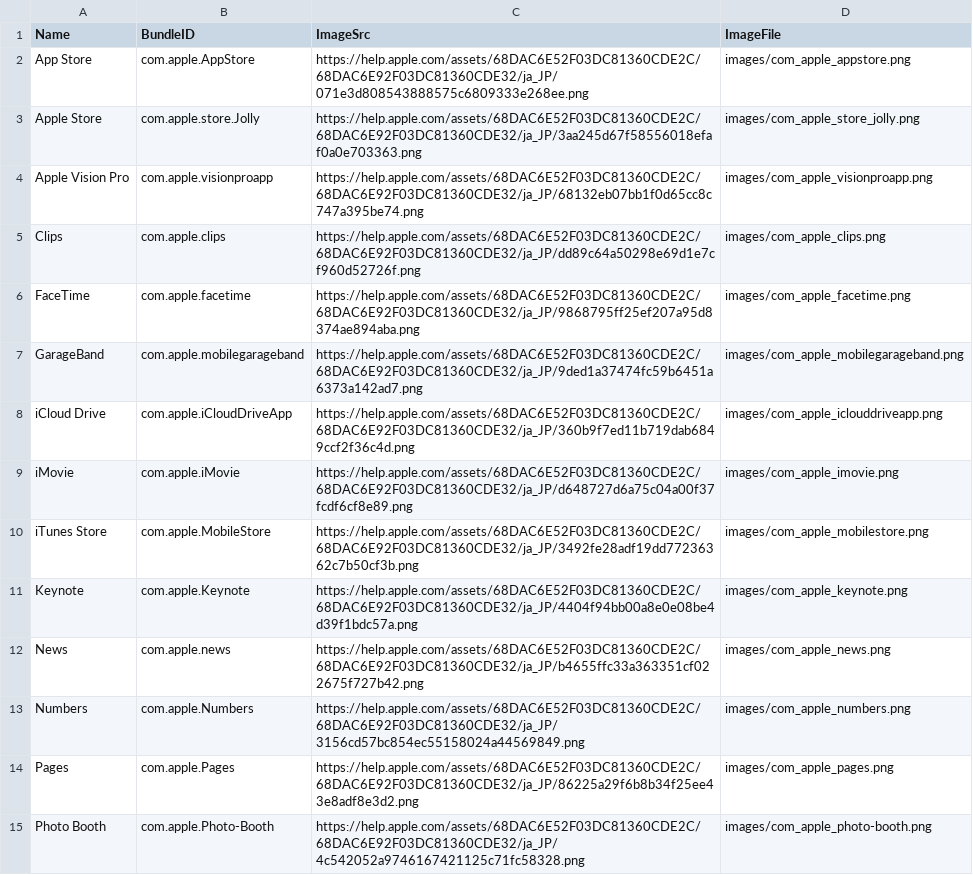
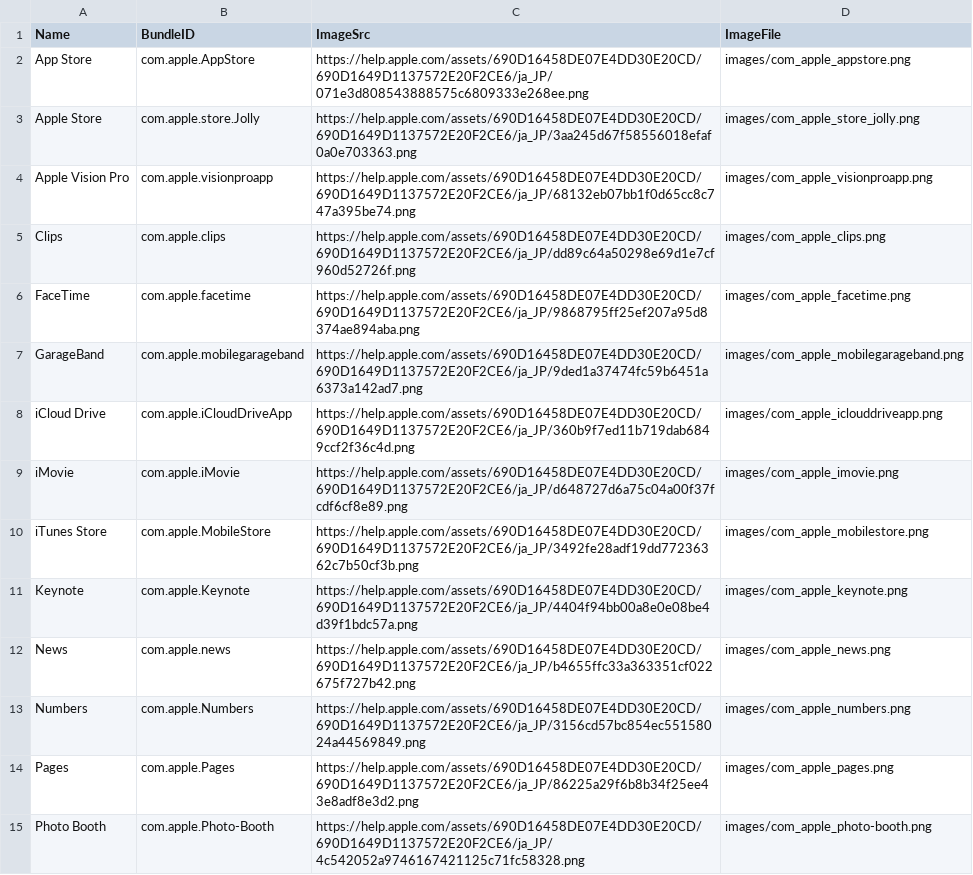
Before and after one commit to petarov/apple-bundle-ids, a CSV file: dist/ja-jp_apple-bundle-ids.csv, drawn as a sheet; only a part is shown; the diff covers the shown part only.

```diff
--- a/dist/ja-jp_apple-bundle-ids.csv
+++ b/dist/ja-jp_apple-bundle-ids.csv
@@ -1,15 +1,15 @@
 Name,BundleID,ImageSrc,ImageFile
-App Store,com.apple.AppStore,"https://help.apple.com/assets/68DAC6E52F03DC81360CDE2C/68DAC6E92F03DC81360CDE32/ja_JP/071e3d808543888575c6809333e268ee.png","images/com_apple_appstore.png"
-Apple Store,com.apple.store.Jolly,"https://help.apple.com/assets/68DAC6E52F03DC81360CDE2C/68DAC6E92F03DC81360CDE32/ja_JP/3aa245d67f58556018efaf0a0e703363.png","images/com_apple_store_jolly.png"
-Apple Vision Pro,com.apple.visionproapp,"https://help.apple.com/assets/68DAC6E52F03DC81360CDE2C/68DAC6E92F03DC81360CDE32/ja_JP/68132eb07bb1f0d65cc8c747a395be74.png","images/com_apple_visionproapp.png"
-Clips,com.apple.clips,"https://help.apple.com/assets/68DAC6E52F03DC81360CDE2C/68DAC6E92F03DC81360CDE32/ja_JP/dd89c64a50298e69d1e7cf960d52726f.png","images/com_apple_clips.png"
-FaceTime,com.apple.facetime,"https://help.apple.com/assets/68DAC6E52F03DC81360CDE2C/68DAC6E92F03DC81360CDE32/ja_JP/9868795ff25ef207a95d8374ae894aba.png","images/com_apple_facetime.png"
-GarageBand,com.apple.mobilegarageband,"https://help.apple.com/assets/68DAC6E52F03DC81360CDE2C/68DAC6E92F03DC81360CDE32/ja_JP/9ded1a37474fc59b6451a6373a142ad7.png","images/com_apple_mobilegarageband.png"
-iCloud Drive,com.apple.iCloudDriveApp,"https://help.apple.com/assets/68DAC6E52F03DC81360CDE2C/68DAC6E92F03DC81360CDE32/ja_JP/360b9f7ed11b719dab6849ccf2f36c4d.png","images/com_apple_iclouddriveapp.png"
-iMovie,com.apple.iMovie,"https://help.apple.com/assets/68DAC6E52F03DC81360CDE2C/68DAC6E92F03DC81360CDE32/ja_JP/d648727d6a75c04a00f37fcdf6cf8e89.png","images/com_apple_imovie.png"
-iTunes Store,com.apple.MobileStore,"https://help.apple.com/assets/68DAC6E52F03DC81360CDE2C/68DAC6E92F03DC81360CDE32/ja_JP/3492fe28adf19dd77236362c7b50cf3b.png","images/com_apple_mobilestore.png"
-Keynote,com.apple.Keynote,"https://help.apple.com/assets/68DAC6E52F03DC81360CDE2C/68DAC6E92F03DC81360CDE32/ja_JP/4404f94bb00a8e0e08be4d39f1bdc57a.png","images/com_apple_keynote.png"
-News,com.apple.news,"https://help.apple.com/assets/68DAC6E52F03DC81360CDE2C/68DAC6E92F03DC81360CDE32/ja_JP/b4655ffc33a363351cf022675f727b42.png","images/com_apple_news.png"
-Numbers,com.apple.Numbers,"https://help.apple.com/assets/68DAC6E52F03DC81360CDE2C/68DAC6E92F03DC81360CDE32/ja_JP/3156cd57bc854ec55158024a44569849.png","images/com_apple_numbers.png"
-Pages,com.apple.Pages,"https://help.apple.com/assets/68DAC6E52F03DC81360CDE2C/68DAC6E92F03DC81360CDE32/ja_JP/86225a29f6b8b34f25ee43e8adf8e3d2.png","images/com_apple_pages.png"
-Photo Booth,com.apple.Photo-Booth,"https://help.apple.com/assets/68DAC6E52F03DC81360CDE2C/68DAC6E92F03DC81360CDE32/ja_JP/4c542052a9746167421125c71fc58328.png","images/com_apple_photo-booth.png"
+App Store,com.apple.AppStore,"https://help.apple.com/assets/690D16458DE07E4DD30E20CD/690D1649D1137572E20F2CE6/ja_JP/071e3d808543888575c6809333e268ee.png","images/com_apple_appstore.png"
+Apple Store,com.apple.store.Jolly,"https://help.apple.com/assets/690D16458DE07E4DD30E20CD/690D1649D1137572E20F2CE6/ja_JP/3aa245d67f58556018efaf0a0e703363.png","images/com_apple_store_jolly.png"
+Apple Vision Pro,com.apple.visionproapp,"https://help.apple.com/assets/690D16458DE07E4DD30E20CD/690D1649D1137572E20F2CE6/ja_JP/68132eb07bb1f0d65cc8c747a395be74.png","images/com_apple_visionproapp.png"
+Clips,com.apple.clips,"https://help.apple.com/assets/690D16458DE07E4DD30E20CD/690D1649D1137572E20F2CE6/ja_JP/dd89c64a50298e69d1e7cf960d52726f.png","images/com_apple_clips.png"
+FaceTime,com.apple.facetime,"https://help.apple.com/assets/690D16458DE07E4DD30E20CD/690D1649D1137572E20F2CE6/ja_JP/9868795ff25ef207a95d8374ae894aba.png","images/com_apple_facetime.png"
+GarageBand,com.apple.mobilegarageband,"https://help.apple.com/assets/690D16458DE07E4DD30E20CD/690D1649D1137572E20F2CE6/ja_JP/9ded1a37474fc59b6451a6373a142ad7.png","images/com_apple_mobilegarageband.png"
+iCloud Drive,com.apple.iCloudDriveApp,"https://help.apple.com/assets/690D16458DE07E4DD30E20CD/690D1649D1137572E20F2CE6/ja_JP/360b9f7ed11b719dab6849ccf2f36c4d.png","images/com_apple_iclouddriveapp.png"
+iMovie,com.apple.iMovie,"https://help.apple.com/assets/690D16458DE07E4DD30E20CD/690D1649D1137572E20F2CE6/ja_JP/d648727d6a75c04a00f37fcdf6cf8e89.png","images/com_apple_imovie.png"
+iTunes Store,com.apple.MobileStore,"https://help.apple.com/assets/690D16458DE07E4DD30E20CD/690D1649D1137572E20F2CE6/ja_JP/3492fe28adf19dd77236362c7b50cf3b.png","images/com_apple_mobilestore.png"
+Keynote,com.apple.Keynote,"https://help.apple.com/assets/690D16458DE07E4DD30E20CD/690D1649D1137572E20F2CE6/ja_JP/4404f94bb00a8e0e08be4d39f1bdc57a.png","images/com_apple_keynote.png"
+News,com.apple.news,"https://help.apple.com/assets/690D16458DE07E4DD30E20CD/690D1649D1137572E20F2CE6/ja_JP/b4655ffc33a363351cf022675f727b42.png","images/com_apple_news.png"
+Numbers,com.apple.Numbers,"https://help.apple.com/assets/690D16458DE07E4DD30E20CD/690D1649D1137572E20F2CE6/ja_JP/3156cd57bc854ec55158024a44569849.png","images/com_apple_numbers.png"
+Pages,com.apple.Pages,"https://help.apple.com/assets/690D16458DE07E4DD30E20CD/690D1649D1137572E20F2CE6/ja_JP/86225a29f6b8b34f25ee43e8adf8e3d2.png","images/com_apple_pages.png"
+Photo Booth,com.apple.Photo-Booth,"https://help.apple.com/assets/690D16458DE07E4DD30E20CD/690D1649D1137572E20F2CE6/ja_JP/4c542052a9746167421125c71fc58328.png","images/com_apple_photo-booth.png"
```
Also changed, not shown: 44 edited cells elsewhere in this file, dist/de-de_apple-bundle-ids.csv, dist/en-us_apple-bundle-ids.csv, 35 other files.
